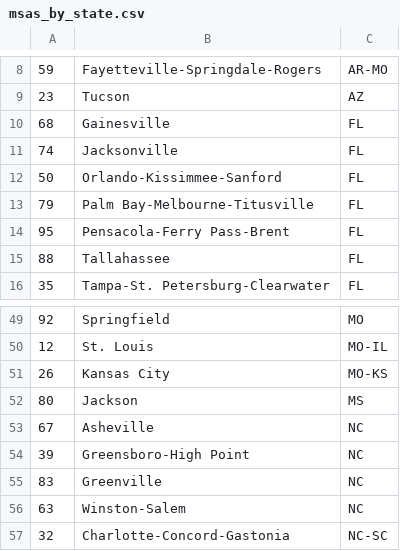
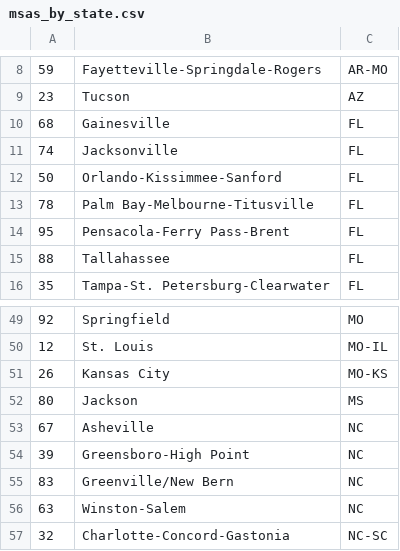
Before and after one commit to amykim5807/jsa, a CSV file: data/msas_by_state.csv, drawn as a sheet; only a part is shown, gaps mark what is left out; the diff covers the shown part only.

```diff
--- a/data/msas_by_state.csv
+++ b/data/msas_by_state.csv
@@ -13 +13 @@
-79,"Palm Bay-Melbourne-Titusville","FL"
+"78","Palm Bay-Melbourne-Titusville","FL"
@@ -55 +55 @@
-83,"Greenville","NC"
+"83","Greenville/New Bern","NC"
```
Also changed, not shown: 4 added rows, 4 removed rows and 23 edited cells elsewhere in this file, 4 other files.
